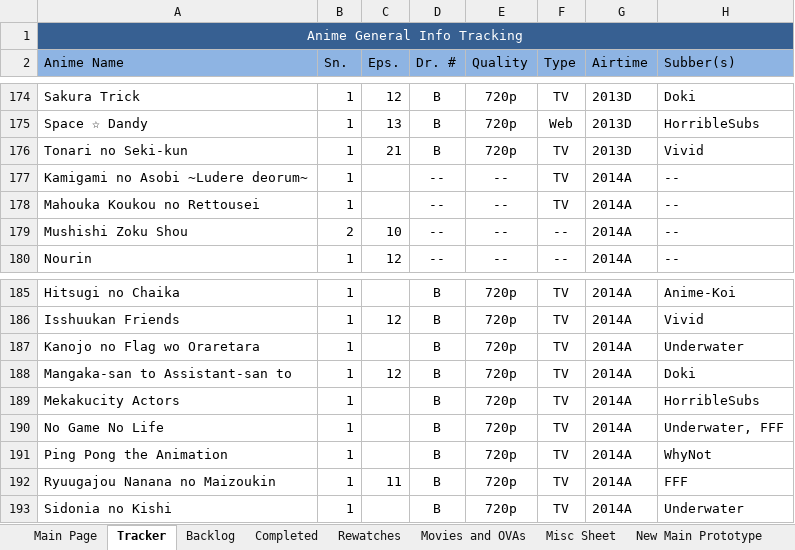
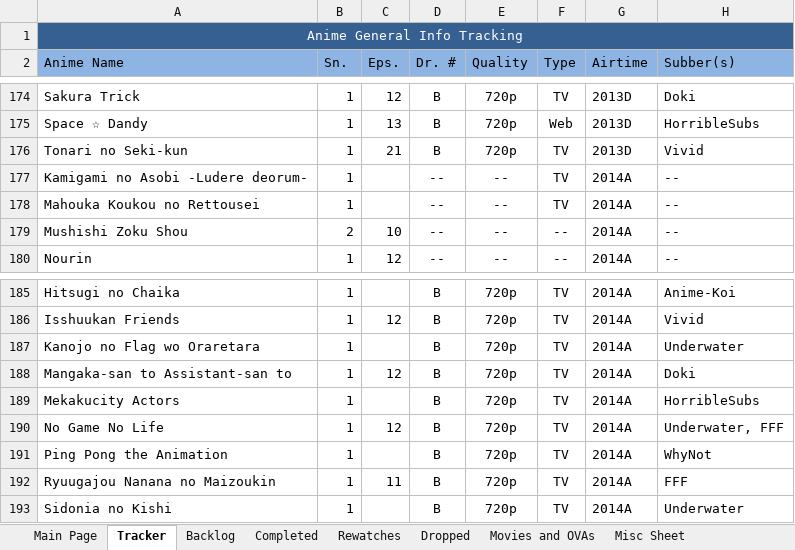
Before and after one commit to Tsukinara/AnimeTracker, an Excel workbook: Anime.xlsm, sheet Tracker, drawn as a sheet; only a part is shown, gaps mark what is left out; values as stored, in another font and other column widths than the file's, no borders; conditional formats and table styles not drawn; the diff names each change by its address in the sheet, - before the commit and + after, or states it on an @@ line.

Commit message:
Replaced main page with prototype
Old main page is now just a dropped show tracker
Daily updates completed, reweighted some things
Todo: Program macros, because as it is now, moving items between sheets
is very confusing

```diff
--- a/Anime.xlsm (sheet Tracker)
+++ b/Anime.xlsm (sheet Tracker)
-sheet tab: New Main Prototype
+sheet tab: Dropped
-A177 (Anime Name): Kamigami no Asobi ~Ludere deorum~
+A177 (Anime Name): Kamigami no Asobi -Ludere deorum-
-C190 (Eps.): (empty)
+C190 (Eps.): 12
```
Also changed, not shown: sheet Completed, sheet Main Page, sheet Vars and Stats, hidden cells, charts or pictures.
